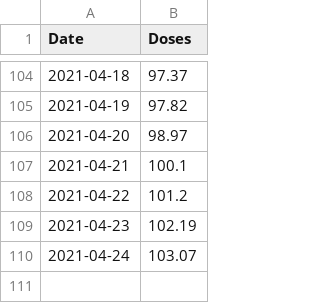
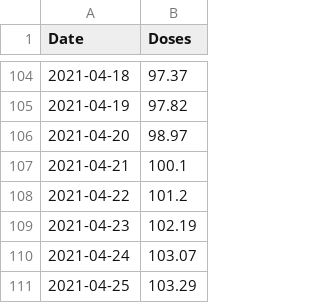
Before and after one commit to humaidq/areweherdimmuneyet, a CSV file: data.csv, drawn as a sheet; only a part is shown, gaps mark what is left out; the diff names each change by its address in the sheet, - before the commit and + after, or states it on an @@ line.

Commit message:
Add today's entry

```diff
--- a/data.csv
+++ b/data.csv
+row 111: 2021-04-25 | 103.29
```
